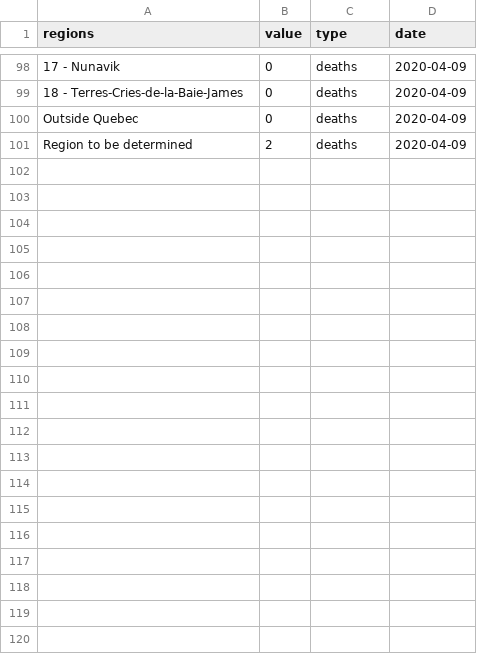
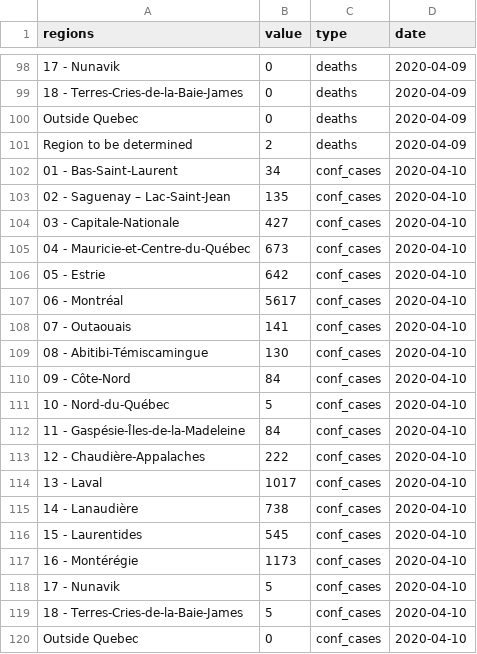
Before and after one commit to LVG77/covid-data-qc, a CSV file: covid_qc/data.csv, drawn as a sheet; only a part is shown, gaps mark what is left out; the diff covers the shown part only; the diff names each change by its address in the sheet, - before the commit and + after, or states it on an @@ line.

Commit message:
update covid_qc

```diff
--- a/covid_qc/data.csv
+++ b/covid_qc/data.csv
+row 102: 01 - Bas-Saint-Laurent | 34 | conf_cases | 2020-04-10
+row 103: 02 - Saguenay – Lac-Saint-Jean | 135 | conf_cases | 2020-04-10
+row 104: 03 - Capitale-Nationale | 427 | conf_cases | 2020-04-10
+row 105: 04 - Mauricie-et-Centre-du-Québec | 673 | conf_cases | 2020-04-10
+row 106: 05 - Estrie | 642 | conf_cases | 2020-04-10
+row 107: 06 - Montréal | 5617 | conf_cases | 2020-04-10
+row 108: 07 - Outaouais | 141 | conf_cases | 2020-04-10
+row 109: 08 - Abitibi-Témiscamingue | 130 | conf_cases | 2020-04-10
+row 110: 09 - Côte-Nord | 84 | conf_cases | 2020-04-10
+row 111: 10 - Nord-du-Québec | 5 | conf_cases | 2020-04-10
+row 112: 11 - Gaspésie-Îles-de-la-Madeleine | 84 | conf_cases | 2020-04-10
+row 113: 12 - Chaudière-Appalaches | 222 | conf_cases | 2020-04-10
+row 114: 13 - Laval | 1017 | conf_cases | 2020-04-10
+row 115: 14 - Lanaudière | 738 | conf_cases | 2020-04-10
+row 116: 15 - Laurentides | 545 | conf_cases | 2020-04-10
+row 117: 16 - Montérégie | 1173 | conf_cases | 2020-04-10
+row 118: 17 - Nunavik | 5 | conf_cases | 2020-04-10
+row 119: 18 - Terres-Cries-de-la-Baie-James | 5 | conf_cases | 2020-04-10
+row 120: Outside Quebec | 0 | conf_cases | 2020-04-10
```
Also changed, not shown: 21 added rows elsewhere in this file, 3 other files.
